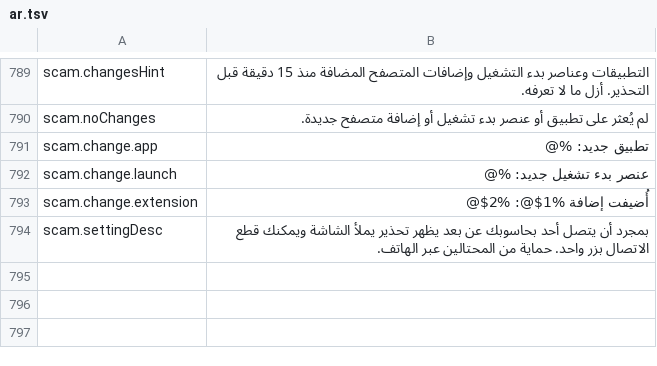
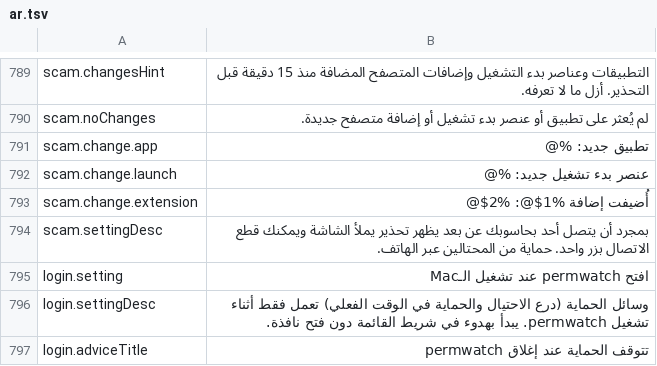
Before and after one commit to cybertoxin3/permwatch, a TSV file: app/i18n/ar.tsv, drawn as a sheet; only a part is shown, gaps mark what is left out; the diff covers the shown part only; the diff names each change by its address in the sheet, - before the commit and + after, or states it on an @@ line.

```diff
--- a/app/i18n/ar.tsv
+++ b/app/i18n/ar.tsv
+row 795: login.setting | افتح permwatch عند تشغيل الـMac
+row 796: login.settingDesc | وسائل الحماية (درع الاحتيال والحماية في الوقت الفعلي) تعمل فقط أثناء تشغيل permwatch. يبدأ بهدوء في شريط القائمة دون فتح نافذة.
+row 797: login.adviceTitle | تتوقف الحماية عند إغلاق permwatch
```
Also changed, not shown: 2 added rows elsewhere in this file, app/i18n/es.tsv, app/i18n/fr.tsv, 16 other files.
